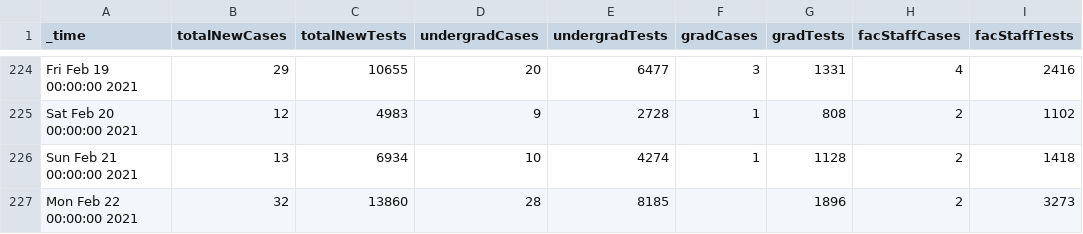
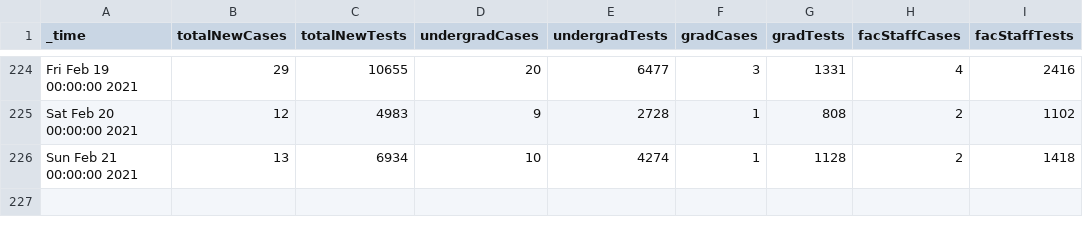
Before and after one commit to COVIDUIUC/COVIDUIUC.github.io, a CSV file: data/Covid_data.csv, drawn as a sheet; only a part is shown, gaps mark what is left out.

Commit message:
change style
delete last column of COVID data, add background, header

```diff
--- a/data/Covid_data.csv
+++ b/data/Covid_data.csv
@@ -226,2 +226 @@ Sat Feb 20 00:00:00 2021,12,4983,9,2728,1,808,2,1102
 Sun Feb 21 00:00:00 2021,13,6934,10,4274,1,1128,2,1418
-Mon Feb 22 00:00:00 2021,32,13860,28,8185,,1896,2,3273
```
Also changed, not shown: 3 other files.
